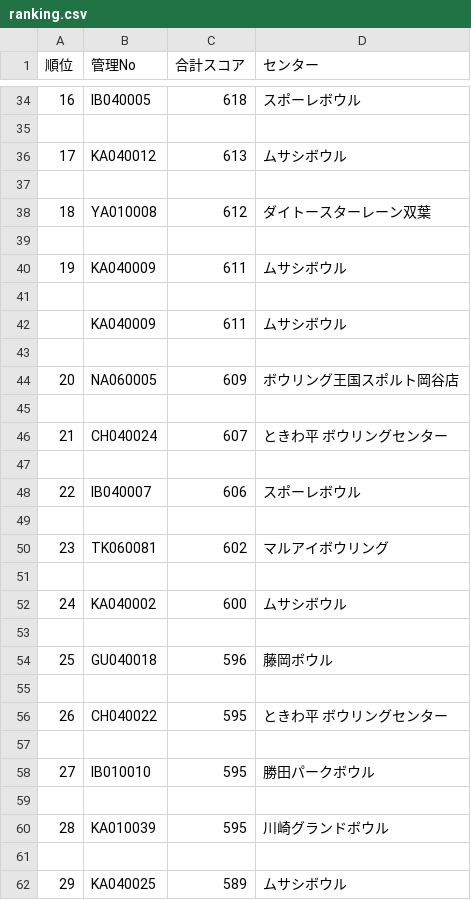
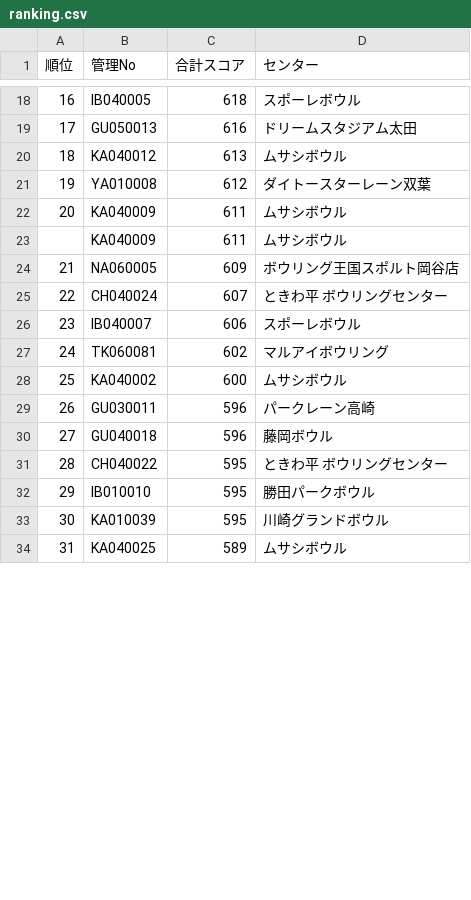
Before and after one commit to takehiko2324/ranking2026, a CSV file: ranking.csv, drawn as a sheet; only a part is shown, gaps mark what is left out; removed rows and columns are numbered as before the commit, all else as after; the diff covers the shown part only; the diff names each change by its address in the sheet, - before the commit and + after, or states it on an @@ line.

Commit message:
Update ranking.csv from FileMaker

```diff
--- a/ranking.csv
+++ b/ranking.csv
-row 19: (empty)
+row 19: 17 | GU050013 | 616 | ドリームスタジアム太田
@@ column A (順位) renumbered from row 20 down @@
-row 37: (empty)
-row 39: (empty)
-row 41: (empty)
-row 43: (empty)
-row 45: (empty)
-row 47: (empty)
-row 49: (empty)
-row 51: (empty)
-row 29: (empty)
+row 29: 26 | GU030011 | 596 | パークレーン高崎
-row 55: (empty)
-row 57: (empty)
-row 59: (empty)
-row 61: (empty)
```
Also changed, not shown: 2 added rows, 363 removed rows and 79 edited cells elsewhere in this file.
